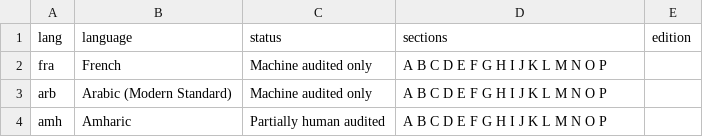
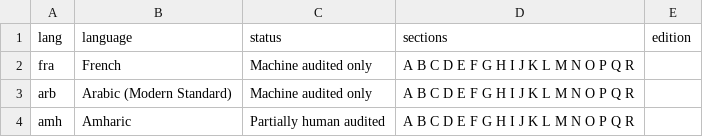
Before and after one commit to smojos/EACW, a TSV file: glosses/STATUS.tsv, drawn as a sheet.

```diff
--- a/glosses/STATUS.tsv
+++ b/glosses/STATUS.tsv
@@ -1,4 +1,4 @@
 lang	language	status	sections	edition
-fra	French	Machine audited only	A B C D E F G H I J K L M N O P	
-arb	Arabic (Modern Standard)	Machine audited only	A B C D E F G H I J K L M N O P	
-amh	Amharic	Partially human audited	A B C D E F G H I J K L M N O P	
+fra	French	Machine audited only	A B C D E F G H I J K L M N O P Q R	
+arb	Arabic (Modern Standard)	Machine audited only	A B C D E F G H I J K L M N O P Q R	
+amh	Amharic	Partially human audited	A B C D E F G H I J K L M N O P Q R	
```
Also changed, not shown: 3 other files.
